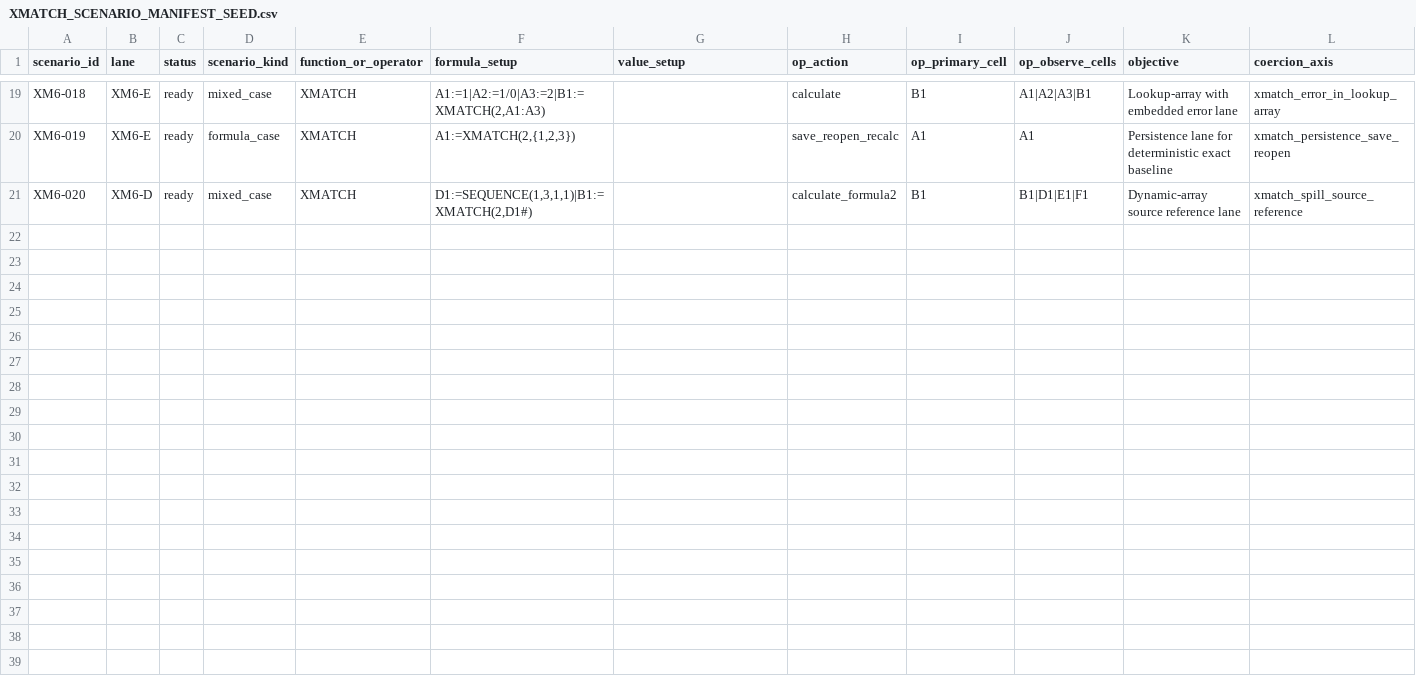
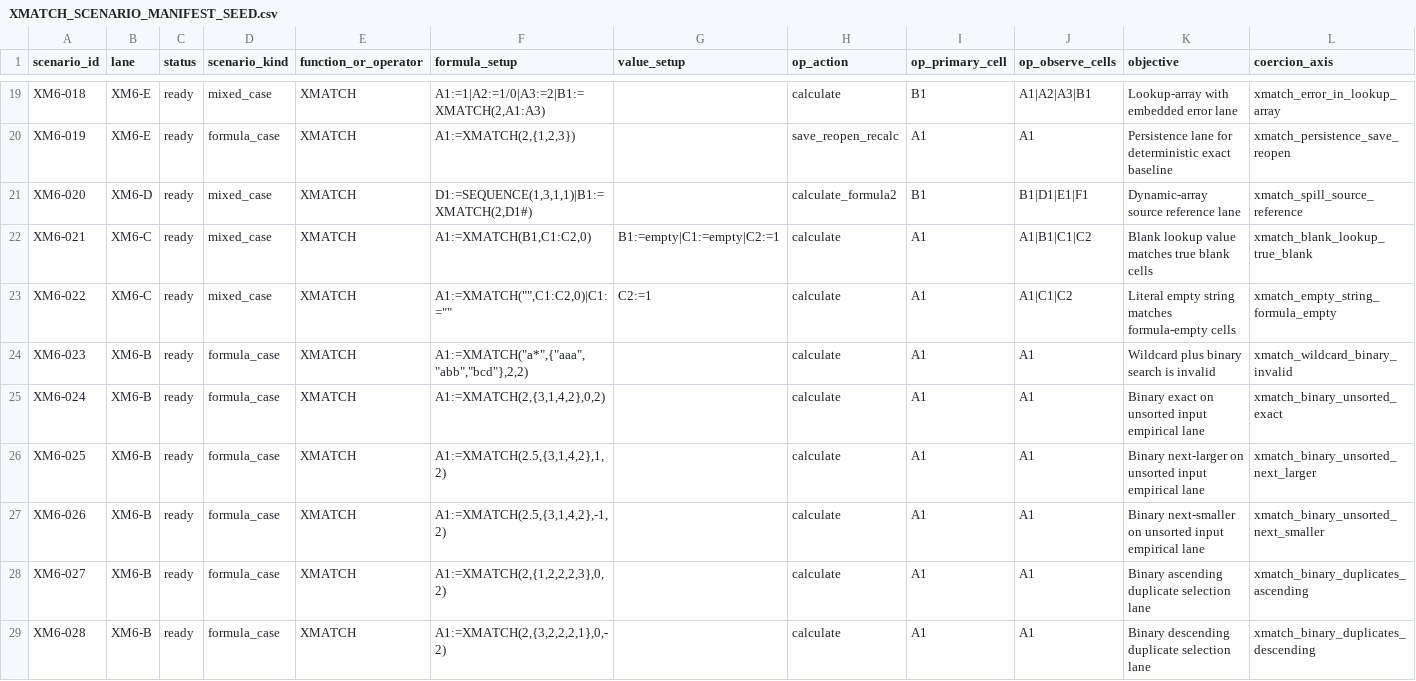
Before and after one commit to DnaCalc/OxFunc, a CSV file: docs/function-lane/XMATCH_SCENARIO_MANIFEST_SEED.csv, drawn as a sheet; only a part is shown, gaps mark what is left out; rows hold the shown columns only; the diff names each change by its address in the sheet, - before the commit and + after, or states it on an @@ line.

Commit message:
Close XMATCH MATCH XLOOKUP baseline

```diff
--- a/docs/function-lane/XMATCH_SCENARIO_MANIFEST_SEED.csv
+++ b/docs/function-lane/XMATCH_SCENARIO_MANIFEST_SEED.csv
+row 22: XM6-021 | XM6-C | ready | mixed_case | XMATCH | A1:=XMATCH(B1,C1:C2,0) | B1:=empty|C1:=empty|C2:=1 | calculate | A1 | A1|B1|C1|C2 | Blank lookup value matches true blank cells | xmatch_blank_lookup_true_blank
+row 23: XM6-022 | XM6-C | ready | mixed_case | XMATCH | A1:=XMATCH("",C1:C2,0)|C1:="" | C2:=1 | calculate | A1 | A1|C1|C2 | Literal empty string matches formula-empty cells | xmatch_empty_string_formula_empty
+row 24: XM6-023 | XM6-B | ready | formula_case | XMATCH | A1:=XMATCH("a*",{"aaa","abb","bcd"},2,2) |  | calculate | A1 | A1 | Wildcard plus binary search is invalid | xmatch_wildcard_binary_invalid
+row 25: XM6-024 | XM6-B | ready | formula_case | XMATCH | A1:=XMATCH(2,{3,1,4,2},0,2) |  | calculate | A1 | A1 | Binary exact on unsorted input empirical lane | xmatch_binary_unsorted_exact
+row 26: XM6-025 | XM6-B | ready | formula_case | XMATCH | A1:=XMATCH(2.5,{3,1,4,2},1,2) |  | calculate | A1 | A1 | Binary next-larger on unsorted input empirical lane | xmatch_binary_unsorted_next_larger
+row 27: XM6-026 | XM6-B | ready | formula_case | XMATCH | A1:=XMATCH(2.5,{3,1,4,2},-1,2) |  | calculate | A1 | A1 | Binary next-smaller on unsorted input empirical lane | xmatch_binary_unsorted_next_smaller
+row 28: XM6-027 | XM6-B | ready | formula_case | XMATCH | A1:=XMATCH(2,{1,2,2,2,3},0,2) |  | calculate | A1 | A1 | Binary ascending duplicate selection lane | xmatch_binary_duplicates_ascending
+row 29: XM6-028 | XM6-B | ready | formula_case | XMATCH | A1:=XMATCH(2,{3,2,2,2,1},0,-2) |  | calculate | A1 | A1 | Binary descending duplicate selection lane | xmatch_binary_duplicates_descending
```
Also changed, not shown: docs/function-lane/EXCEL_FUNCTION_DEFINITION_PRELIM_CONFORMANCE.csv, docs/function-lane/FUNCTION_SLICE_CORRELATION_LEDGER.csv, 19 other files.
